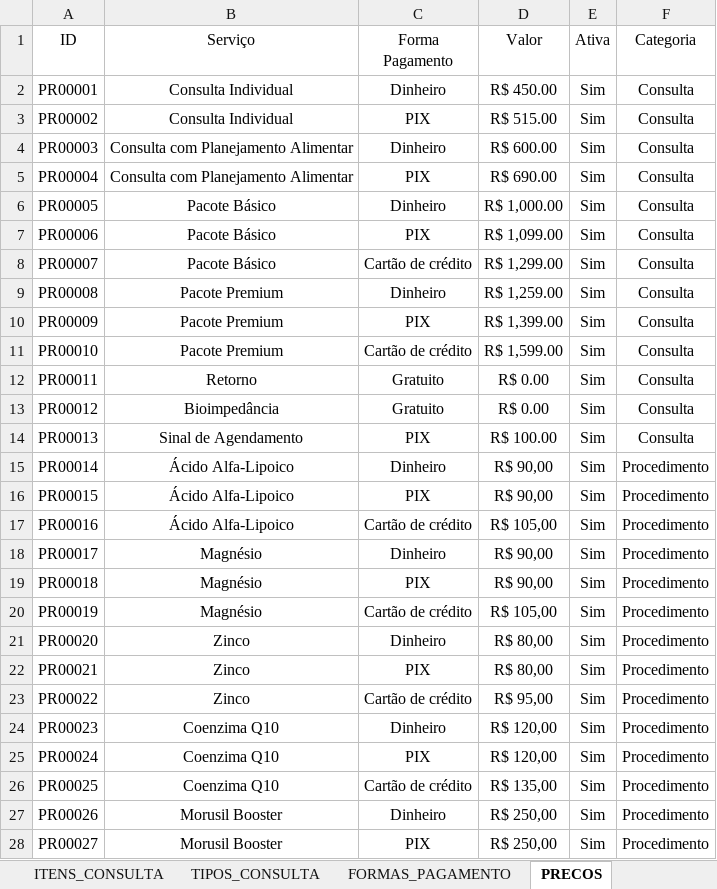
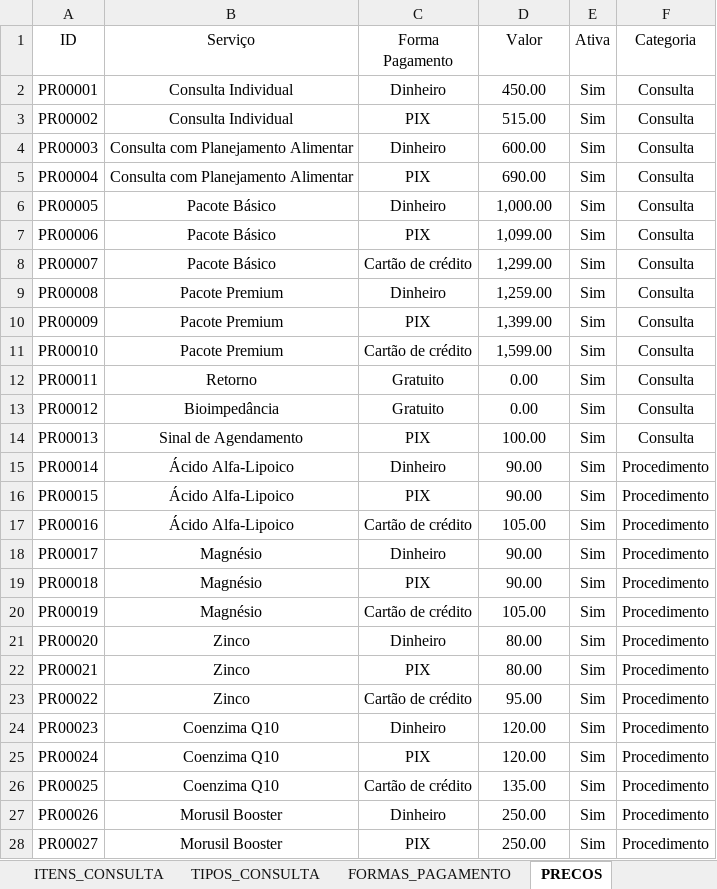
Before and after one commit to leonardo-dsl/ConsultorioFacil, an Excel workbook: Excel/ConsultorioFacil.xlsm, sheet PRECOS, drawn as a sheet; only a part is shown; values as stored, in another font and other column widths than the file's, no borders; table styles not drawn; the diff covers the shown part only; the diff names each change by its address in the sheet, - before the commit and + after, or states it on an @@ line.

```diff
--- a/Excel/ConsultorioFacil.xlsm (sheet PRECOS)
+++ b/Excel/ConsultorioFacil.xlsm (sheet PRECOS)
-D2 (Valor): R$ 450.00
+D2 (Valor): 450.00
-D3 (Valor): R$ 515.00
+D3 (Valor): 515.00
-D4 (Valor): R$ 600.00
+D4 (Valor): 600.00
-D5 (Valor): R$ 690.00
+D5 (Valor): 690.00
-D6 (Valor): R$ 1,000.00
+D6 (Valor): 1,000.00
-D7 (Valor): R$ 1,099.00
+D7 (Valor): 1,099.00
-D8 (Valor): R$ 1,299.00
+D8 (Valor): 1,299.00
-D9 (Valor): R$ 1,259.00
+D9 (Valor): 1,259.00
-D10 (Valor): R$ 1,399.00
+D10 (Valor): 1,399.00
-D11 (Valor): R$ 1,599.00
+D11 (Valor): 1,599.00
-D12:D13 (Valor): R$ 0.00
+D12:D13 (Valor): 0.00
-D14 (Valor): R$ 100.00
+D14 (Valor): 100.00
-D15:D16 (Valor): R$ 90,00
+D15:D16 (Valor): 90.00
-D17 (Valor): R$ 105,00
+D17 (Valor): 105.00
-D18:D19 (Valor): R$ 90,00
+D18:D19 (Valor): 90.00
-D20 (Valor): R$ 105,00
+D20 (Valor): 105.00
-D21:D22 (Valor): R$ 80,00
+D21:D22 (Valor): 80.00
-D23 (Valor): R$ 95,00
+D23 (Valor): 95.00
-D24:D25 (Valor): R$ 120,00
+D24:D25 (Valor): 120.00
-D26 (Valor): R$ 135,00
+D26 (Valor): 135.00
-D27:D28 (Valor): R$ 250,00
+D27:D28 (Valor): 250.00
```
Also changed, not shown: 16 edited cells elsewhere in this sheet, sheet CONSULTAS, sheet ITENS_CONSULTA, sheet PLANOS_ATIVOS, sheet PROCEDIMENTOS.
